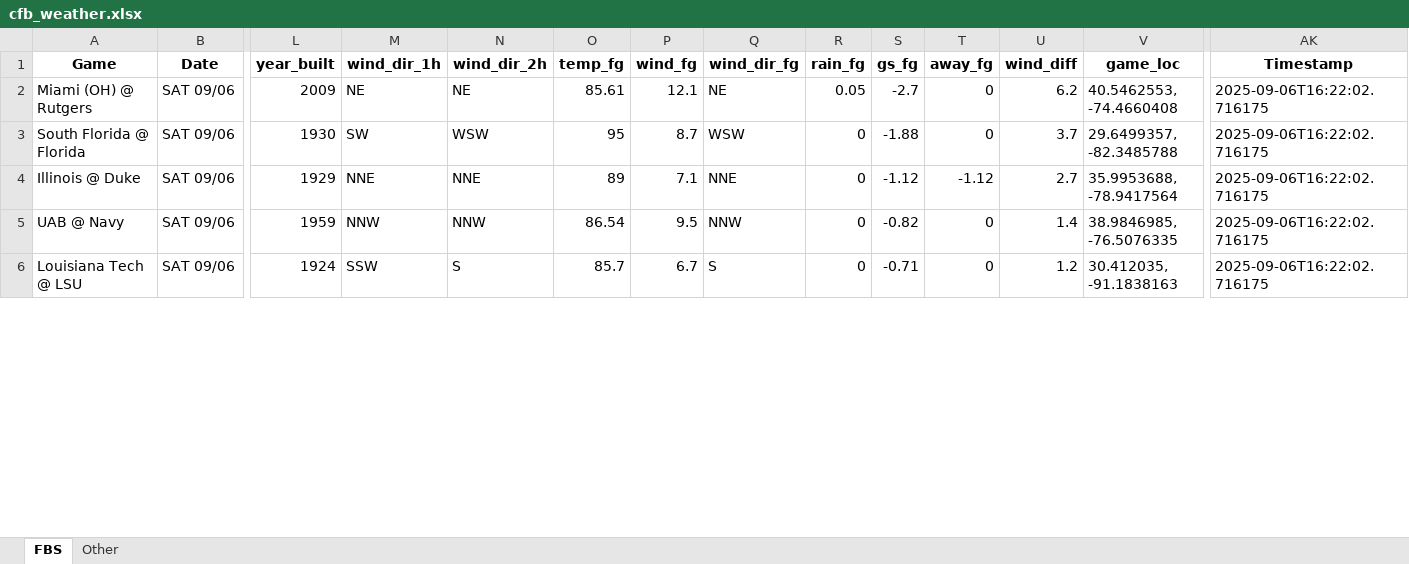
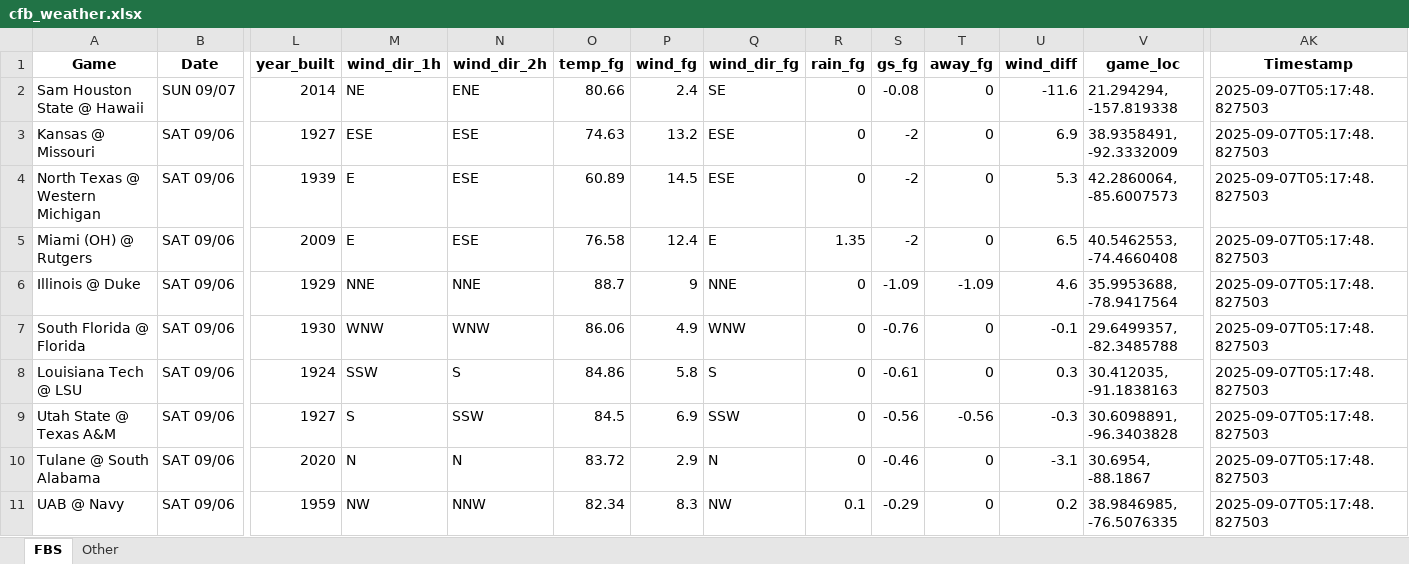
Before and after one commit to mslade50/football_weather, an Excel workbook: cfb_weather.xlsx, sheet FBS, drawn as a sheet; only a part is shown, gaps mark what is left out; values as stored, in another font and other column widths than the file's, no borders; removed rows and columns are numbered as before the commit, all else as after; rows hold the shown columns only; the diff covers the shown part only; the diff names each change by its address in the sheet, - before the commit and + after, or states it on an @@ line.

Commit message:
Update cfb_weather.xlsx with Timestamp 2025-09-07T05:17:48.827503

```diff
--- a/cfb_weather.xlsx (sheet FBS)
+++ b/cfb_weather.xlsx (sheet FBS)
+row 2: Sam Houston State @ Hawaii | SUN 09/07 | 2014 | NE | ENE | 80.66 | 2.4 | SE | 0 | -0.08 | 0 | -11.6 | 21.294294, -157.819338 | 2025-09-07T05:17:48.827503
+row 3: Kansas @ Missouri | SAT 09/06 | 1927 | ESE | ESE | 74.63 | 13.2 | ESE | 0 | -2 | 0 | 6.9 | 38.9358491, -92.3332009 | 2025-09-07T05:17:48.827503
+row 4: North Texas @ Western Michigan | SAT 09/06 | 1939 | E | ESE | 60.89 | 14.5 | ESE | 0 | -2 | 0 | 5.3 | 42.2860064, -85.6007573 | 2025-09-07T05:17:48.827503
-M5 (wind_dir_1h): NE
+M5 (wind_dir_1h): E
-N5 (wind_dir_2h): NE
+N5 (wind_dir_2h): ESE
-O5 (temp_fg): 85.61
+O5 (temp_fg): 76.58
-P5 (wind_fg): 12.1
+P5 (wind_fg): 12.4
-Q5 (wind_dir_fg): NE
+Q5 (wind_dir_fg): E
-R5 (rain_fg): 0.05
+R5 (rain_fg): 1.35
-S5 (gs_fg): -2.7
+S5 (gs_fg): -2
-U5 (wind_diff): 6.2
+U5 (wind_diff): 6.5
-AK5 (Timestamp): 2025-09-06T16:22:02.716175
+AK5 (Timestamp): 2025-09-07T05:17:48.827503
-row 3: South Florida @ Florida | SAT 09/06 | 1930 | SW | WSW | 95 | 8.7 | WSW | 0 | -1.88 | 0 | 3.7 | 29.6499357, -82.3485788 | 2025-09-06T16:22:02.716175
-O6 (temp_fg): 89
+O6 (temp_fg): 88.7
-P6 (wind_fg): 7.1
+P6 (wind_fg): 9
-S6 (gs_fg): -1.12
+S6 (gs_fg): -1.09
-T6 (away_fg): -1.12
+T6 (away_fg): -1.09
-U6 (wind_diff): 2.7
+U6 (wind_diff): 4.6
-AK6 (Timestamp): 2025-09-06T16:22:02.716175
+AK6 (Timestamp): 2025-09-07T05:17:48.827503
-row 5: UAB @ Navy | SAT 09/06 | 1959 | NNW | NNW | 86.54 | 9.5 | NNW | 0 | -0.82 | 0 | 1.4 | 38.9846985, -76.5076335 | 2025-09-06T16:22:02.716175
+row 7: South Florida @ Florida | SAT 09/06 | 1930 | WNW | WNW | 86.06 | 4.9 | WNW | 0 | -0.76 | 0 | -0.1 | 29.6499357, -82.3485788 | 2025-09-07T05:17:48.827503
-O8 (temp_fg): 85.7
+O8 (temp_fg): 84.86
-P8 (wind_fg): 6.7
+P8 (wind_fg): 5.8
-S8 (gs_fg): -0.71
+S8 (gs_fg): -0.61
-U8 (wind_diff): 1.2
+U8 (wind_diff): 0.3
-AK8 (Timestamp): 2025-09-06T16:22:02.716175
+AK8 (Timestamp): 2025-09-07T05:17:48.827503
+row 9: Utah State @ Texas A&M | SAT 09/06 | 1927 | S | SSW | 84.5 | 6.9 | SSW | 0 | -0.56 | -0.56 | -0.3 | 30.6098891, -96.3403828 | 2025-09-07T05:17:48.827503
+row 10: Tulane @ South Alabama | SAT 09/06 | 2020 | N | N | 83.72 | 2.9 | N | 0 | -0.46 | 0 | -3.1 | 30.6954, -88.1867 | 2025-09-07T05:17:48.827503
+row 11: UAB @ Navy | SAT 09/06 | 1959 | NW | NNW | 82.34 | 8.3 | NW | 0.1 | -0.29 | 0 | 0.2 | 38.9846985, -76.5076335 | 2025-09-07T05:17:48.827503
```
Also changed, not shown: 18 added rows, 23 removed rows and 100 edited cells elsewhere in this sheet, sheet Other.
